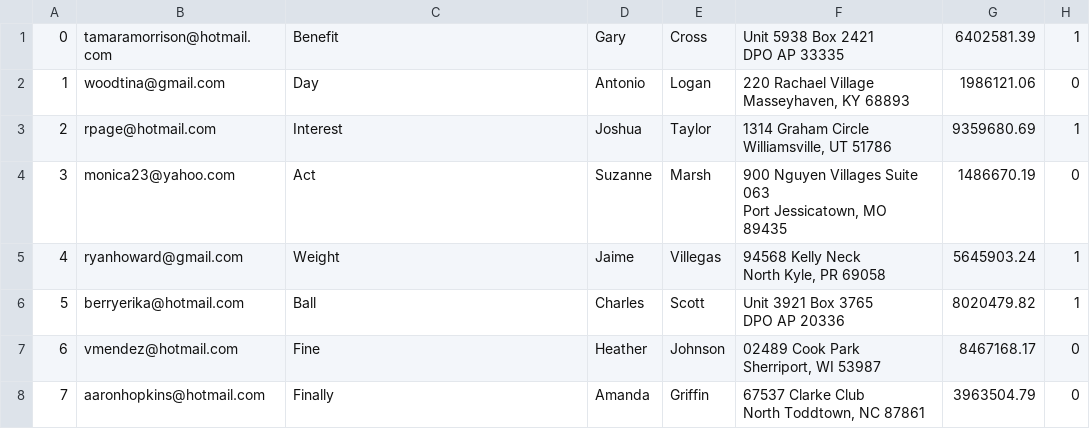
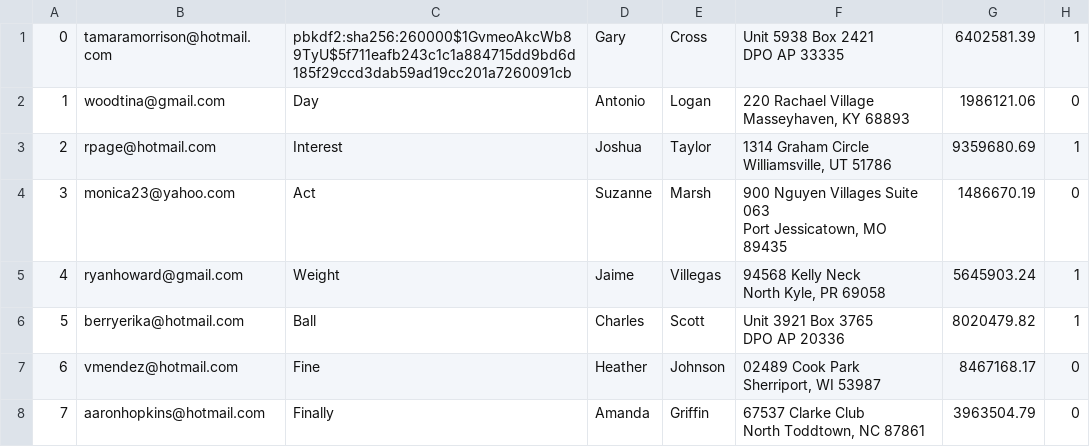
Before and after one commit to emilyheraty/cs-316, a CSV file: db/generated/Users.csv, drawn as a sheet; only a part is shown.

```diff
--- a/db/generated/Users.csv
+++ b/db/generated/Users.csv
@@ -1,3 +1,3 @@
-"0","tamaramorrison@hotmail.com","Benefit","Gary","Cross","Unit 5938 Box 2421
-DPO AP 33335","6402581.39","1"
+"0","tamaramorrison@hotmail.com","pbkdf2:sha256:260000$1GvmeoAkcWb89TyU$5f711eafb243c1c1a884715dd9bd6d185f29ccd3dab59ad19cc201a7260091cb","Gary","Cross","Unit 5938 Box 2421
+DPO AP 33335","6402581.39","1"
 "1","woodtina@gmail.com","Day","Antonio","Logan","220 Rachael Village
```
Also changed, not shown: 3 other files.
